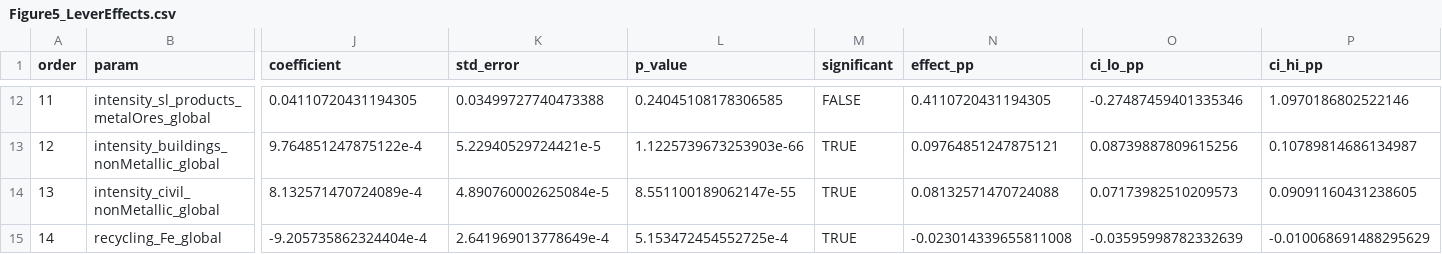
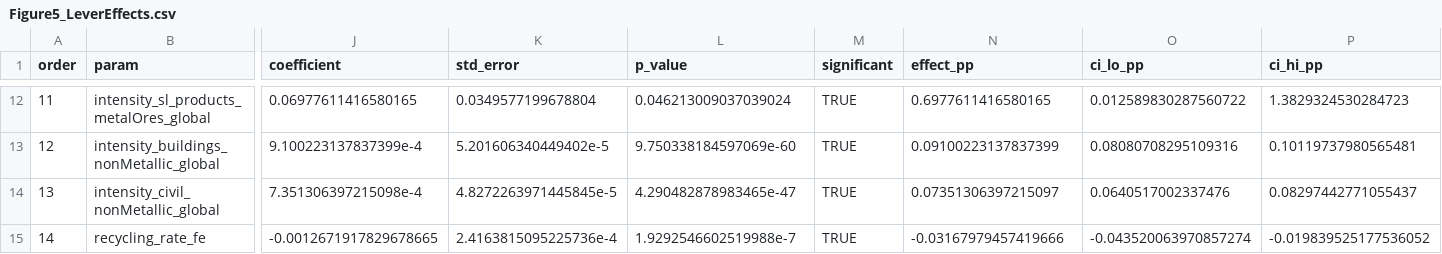
Before and after one commit to pmbusch/material-intensity, a CSV file: Parameters/Intermediate/Figure5_LeverEffects.csv, drawn as a sheet; only a part is shown, gaps mark what is left out; the diff covers the shown part only; the diff names each change by its address in the sheet, - before the commit and + after, or states it on an @@ line.

```diff
--- a/Parameters/Intermediate/Figure5_LeverEffects.csv
+++ b/Parameters/Intermediate/Figure5_LeverEffects.csv
-J12 (coefficient): 0.04110720431194305
+J12 (coefficient): 0.06977611416580165
-K12 (std_error): 0.03499727740473388
+K12 (std_error): 0.0349577199678804
-L12 (p_value): 0.24045108178306585
+L12 (p_value): 0.046213009037039024
-M12 (significant): FALSE
+M12 (significant): TRUE
-N12 (effect_pp): 0.4110720431194305
+N12 (effect_pp): 0.6977611416580165
-O12 (ci_lo_pp): -0.27487459401335346
+O12 (ci_lo_pp): 0.012589830287560722
-P12 (ci_hi_pp): 1.0970186802522146
+P12 (ci_hi_pp): 1.3829324530284723
-J13 (coefficient): 9.764851247875122e-4
+J13 (coefficient): 9.100223137837399e-4
-K13 (std_error): 5.22940529724421e-5
+K13 (std_error): 5.201606340449402e-5
-L13 (p_value): 1.1225739673253903e-66
+L13 (p_value): 9.750338184597069e-60
-N13 (effect_pp): 0.09764851247875121
+N13 (effect_pp): 0.09100223137837399
-O13 (ci_lo_pp): 0.08739887809615256
+O13 (ci_lo_pp): 0.08080708295109316
-P13 (ci_hi_pp): 0.10789814686134987
+P13 (ci_hi_pp): 0.10119737980565481
-J14 (coefficient): 8.132571470724089e-4
+J14 (coefficient): 7.351306397215098e-4
-K14 (std_error): 4.890760002625084e-5
+K14 (std_error): 4.8272263971445845e-5
-L14 (p_value): 8.551100189062147e-55
+L14 (p_value): 4.290482878983465e-47
-N14 (effect_pp): 0.08132571470724088
+N14 (effect_pp): 0.07351306397215097
-O14 (ci_lo_pp): 0.07173982510209573
+O14 (ci_lo_pp): 0.0640517002337476
-P14 (ci_hi_pp): 0.09091160431238605
+P14 (ci_hi_pp): 0.08297442771055437
-B15 (param): recycling_Fe_global
+B15 (param): recycling_rate_fe
-J15 (coefficient): -9.205735862324404e-4
+J15 (coefficient): -0.0012671917829678665
-K15 (std_error): 2.641969013778649e-4
+K15 (std_error): 2.4163815095225736e-4
-L15 (p_value): 5.153472454552725e-4
+L15 (p_value): 1.9292546602519988e-7
-N15 (effect_pp): -0.023014339655811008
+N15 (effect_pp): -0.03167979457419666
-O15 (ci_lo_pp): -0.03595998782332639
+O15 (ci_lo_pp): -0.043520063970857274
-P15 (ci_hi_pp): -0.010068691488295629
+P15 (ci_hi_pp): -0.019839525177536052
```
Also changed, not shown: 105 edited cells elsewhere in this file, Parameters/Intermediate/Figure5_DensityLines.csv, Parameters/Intermediate/Figure5_GrowthImportance.csv, 33 other files.
